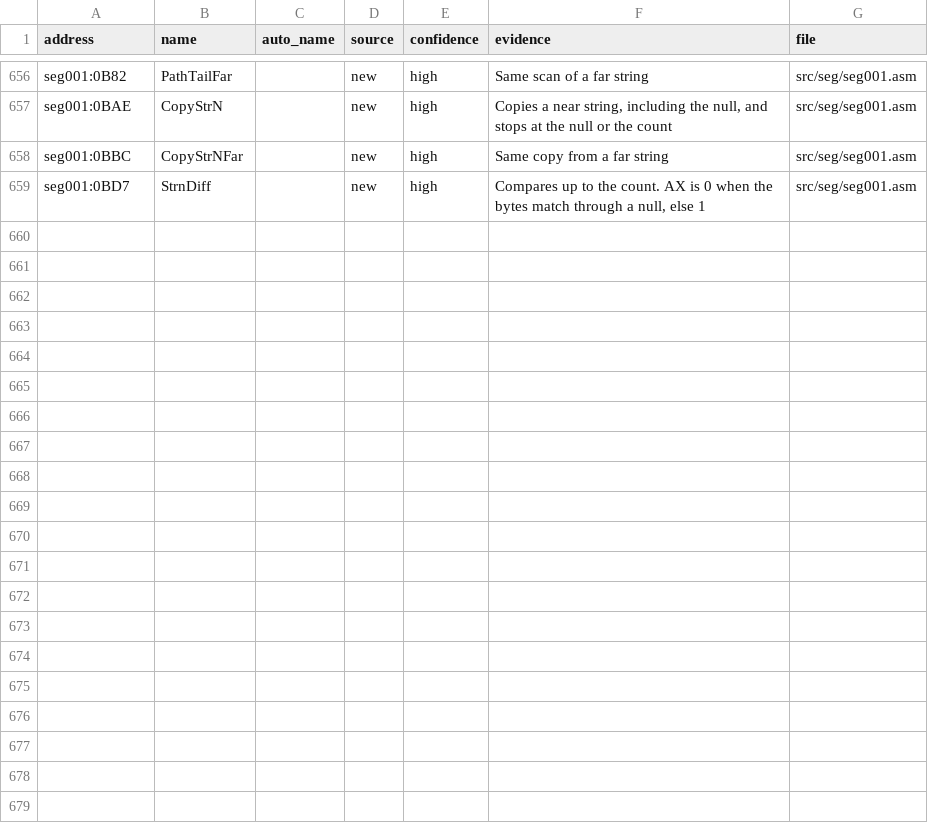
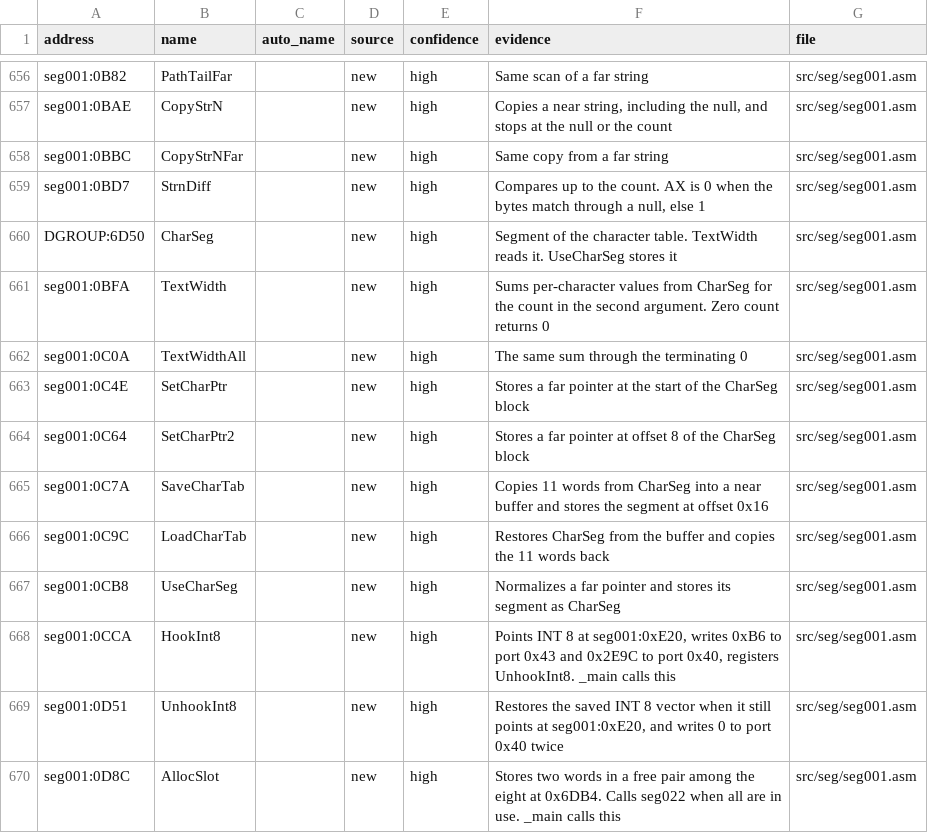
Before and after one commit to abdulahmad/NHL94PC, a CSV file: docs/name_map.csv, drawn as a sheet; only a part is shown, gaps mark what is left out.

```diff
--- a/docs/name_map.csv
+++ b/docs/name_map.csv
@@ -659 +659,12 @@ seg001:0BBC,CopyStrNFar,,new,high,"Same copy from a far string",src/seg/seg001.a
 seg001:0BD7,StrnDiff,,new,high,"Compares up to the count. AX is 0 when the bytes match through a null, else 1",src/seg/seg001.asm
+DGROUP:6D50,CharSeg,,new,high,"Segment of the character table. TextWidth reads it. UseCharSeg stores it",src/seg/seg001.asm
+seg001:0BFA,TextWidth,,new,high,"Sums per-character values from CharSeg for the count in the second argument. Zero count returns 0",src/seg/seg001.asm
+seg001:0C0A,TextWidthAll,,new,high,"The same sum through the terminating 0",src/seg/seg001.asm
+seg001:0C4E,SetCharPtr,,new,high,"Stores a far pointer at the start of the CharSeg block",src/seg/seg001.asm
+seg001:0C64,SetCharPtr2,,new,high,"Stores a far pointer at offset 8 of the CharSeg block",src/seg/seg001.asm
+seg001:0C7A,SaveCharTab,,new,high,"Copies 11 words from CharSeg into a near buffer and stores the segment at offset 0x16",src/seg/seg001.asm
+seg001:0C9C,LoadCharTab,,new,high,"Restores CharSeg from the buffer and copies the 11 words back",src/seg/seg001.asm
+seg001:0CB8,UseCharSeg,,new,high,"Normalizes a far pointer and stores its segment as CharSeg",src/seg/seg001.asm
+seg001:0CCA,HookInt8,,new,high,"Points INT 8 at seg001:0xE20, writes 0xB6 to port 0x43 and 0x2E9C to port 0x40, registers UnhookInt8. _main calls this",src/seg/seg001.asm
+seg001:0D51,UnhookInt8,,new,high,"Restores the saved INT 8 vector when it still points at seg001:0xE20, and writes 0 to port 0x40 twice",src/seg/seg001.asm
+seg001:0D8C,AllocSlot,,new,high,"Stores two words in a free pair among the eight at 0x6DB4. Calls seg022 when all are in use. _main calls this",src/seg/seg001.asm
```
Also changed, not shown: 6 other files.
